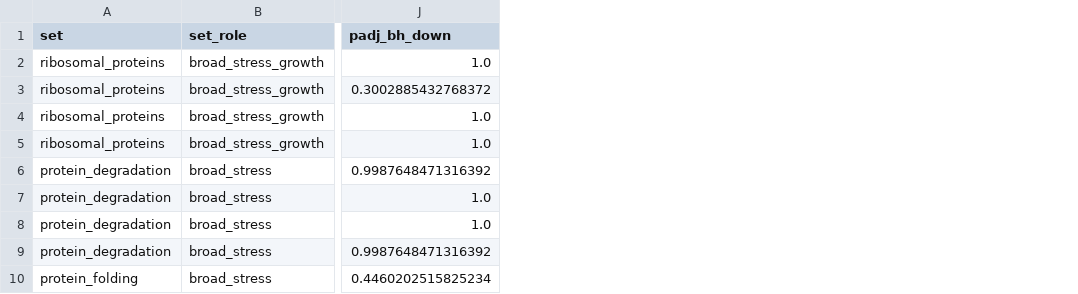
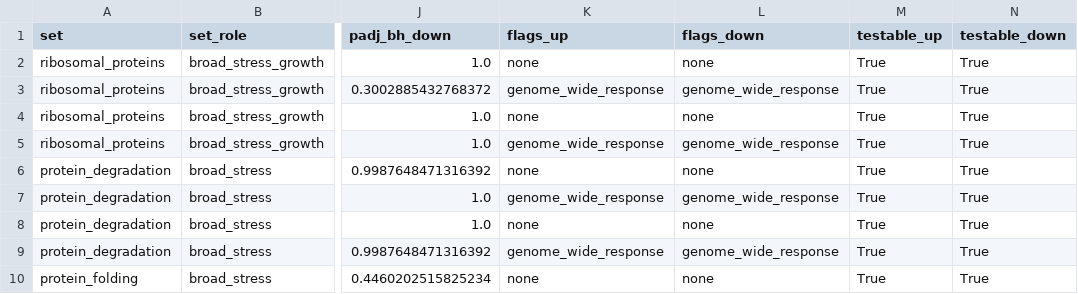
Before and after one commit to wosnat/spock_osnat, a CSV file: analyses/2026-11-16-hli_light_stress/methods/data/schedule_extension_concordance.csv, drawn as a sheet; only a part is shown, gaps mark what is left out; the diff names each change by its address in the sheet, - before the commit and + after, or states it on an @@ line.

```diff
--- a/analyses/2026-11-16-hli_light_stress/methods/data/schedule_extension_concordance.csv
+++ b/analyses/2026-11-16-hli_light_stress/methods/data/schedule_extension_concordance.csv
+column K (flags_up), rows 2-10: none | genome_wide_response | none | genome_wide_response | none | genome_wide_response | none | genome_wide_response | none
+column L (flags_down), rows 2-10: none | genome_wide_response | none | genome_wide_response | none | genome_wide_response | none | genome_wide_response | none
+column M (testable_up), rows 2-10: all True
+column N (testable_down), rows 2-10: all True
```
Also changed, not shown: 12 other files.
